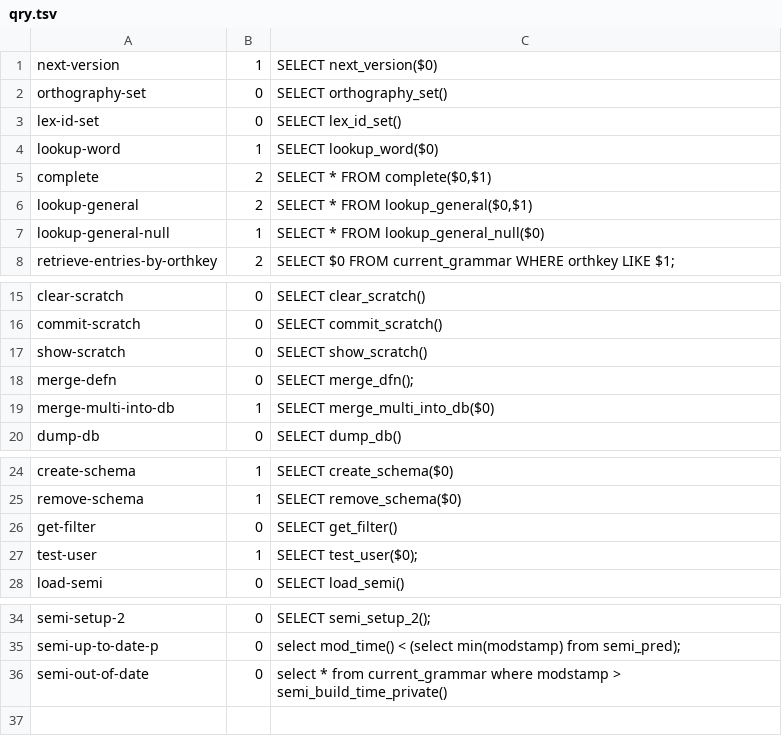
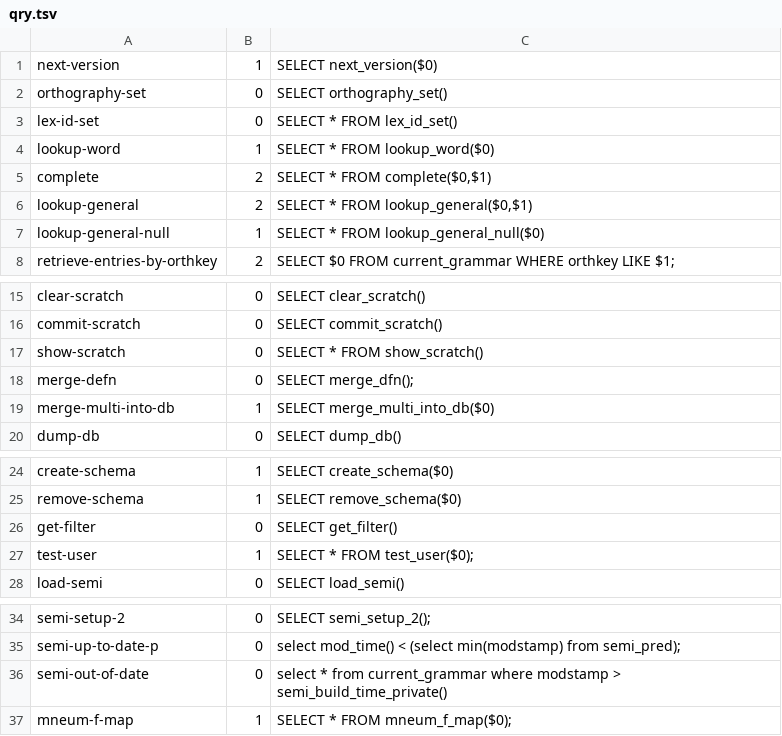
Before and after one commit to jingtaozf/lkb, a TSV file: lexdb/qry.tsv, drawn as a sheet; only a part is shown, gaps mark what is left out.

```diff
--- a/lexdb/qry.tsv
+++ b/lexdb/qry.tsv
@@ -2,4 +2,4 @@ next-version	1	SELECT next_version($0)
 orthography-set	0	SELECT orthography_set()
-lex-id-set	0	SELECT lex_id_set()
-lookup-word	1	SELECT lookup_word($0)
+lex-id-set	0	SELECT * FROM lex_id_set()
+lookup-word	1	SELECT * FROM lookup_word($0)
 complete	2	SELECT * FROM complete($0,$1)
@@ -16,3 +16,3 @@ clear-scratch	0	SELECT clear_scratch()
 commit-scratch	0	SELECT commit_scratch()
-show-scratch	0	SELECT show_scratch()
+show-scratch	0	SELECT * FROM show_scratch()
 merge-defn	0	SELECT merge_dfn();
@@ -26,3 +26,3 @@ remove-schema	1	SELECT remove_schema($0)
 get-filter	0	SELECT get_filter()
-test-user	1	SELECT test_user($0);
+test-user	1	SELECT * FROM test_user($0);
 load-semi	0	SELECT load_semi()
@@ -36 +36,2 @@ semi-up-to-date-p	0	select mod_time() < (select min(modstamp) from semi_pred);
 semi-out-of-date	0	select * from current_grammar where modstamp > semi_build_time_private()
+mneum-f-map	1	SELECT * FROM mneum_f_map($0);
```
Also changed, not shown: lexdb/defn.tsv, lexdb/qrya.tsv, 15 other files.
